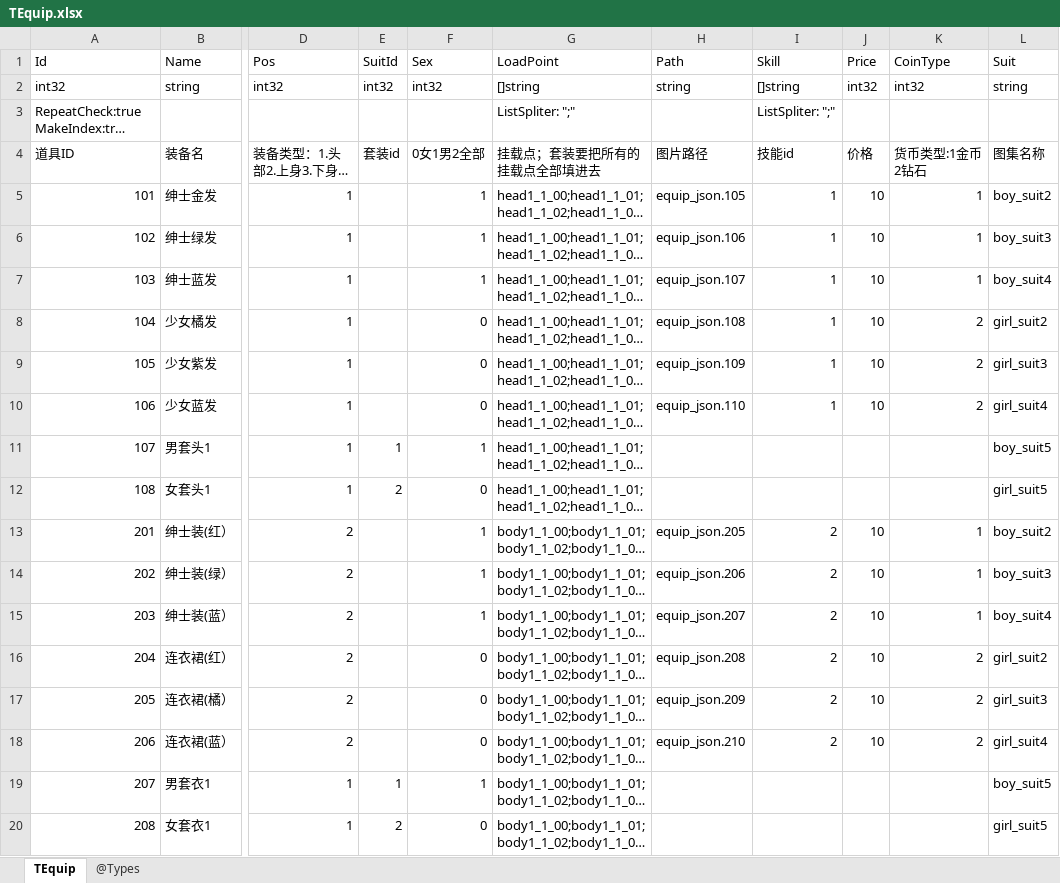
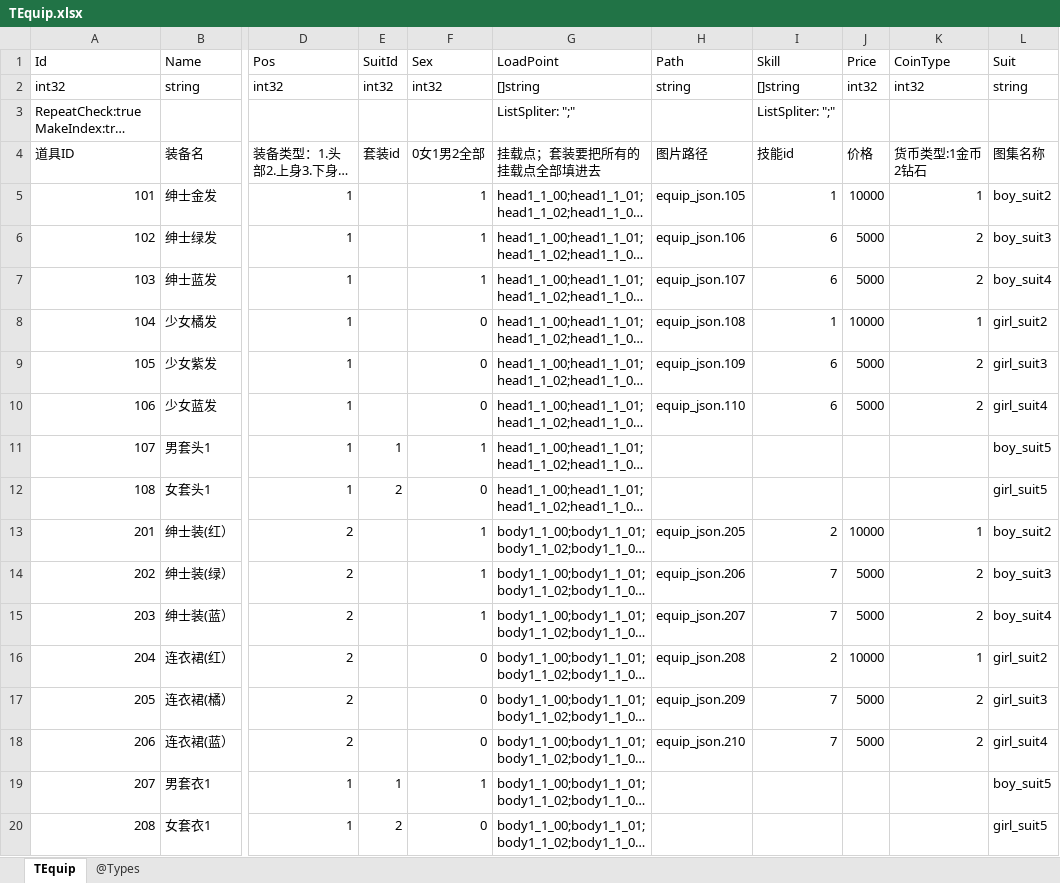
Before and after one commit to gaozhengshuang/texaspoker, an Excel workbook: docs/excel/TEquip.xlsx, sheet TEquip, drawn as a sheet; only a part is shown, gaps mark what is left out; long unchanged cells end in …; values as stored, in another font and other column widths than the file's, no borders; the diff covers the shown part only; the diff names each change by its address in the sheet, - before the commit and + after, or states it on an @@ line.

```diff
--- a/docs/excel/TEquip.xlsx (sheet TEquip)
+++ b/docs/excel/TEquip.xlsx (sheet TEquip)
-J5 (Price): 10
+J5 (Price): 10000
-I6:I7 (Skill): 1
+I6:I7 (Skill): 6
-J6:J7 (Price): 10
+J6:J7 (Price): 5000
-K6:K7 (CoinType): 1
+K6:K7 (CoinType): 2
-J8 (Price): 10
+J8 (Price): 10000
-K8 (CoinType): 2
+K8 (CoinType): 1
-I9:I10 (Skill): 1
+I9:I10 (Skill): 6
-J9:J10 (Price): 10
+J9:J10 (Price): 5000
-J13 (Price): 10
+J13 (Price): 10000
-I14:I15 (Skill): 2
+I14:I15 (Skill): 7
-J14:J15 (Price): 10
+J14:J15 (Price): 5000
-K14:K15 (CoinType): 1
+K14:K15 (CoinType): 2
-J16 (Price): 10
+J16 (Price): 10000
-K16 (CoinType): 2
+K16 (CoinType): 1
-I17:I18 (Skill): 2
+I17:I18 (Skill): 7
-J17:J18 (Price): 10
+J17:J18 (Price): 5000
```
Also changed, not shown: 42 edited cells elsewhere in this sheet, docs/excel/TBallGift.xlsx, docs/excel/TSkill.xlsx.
